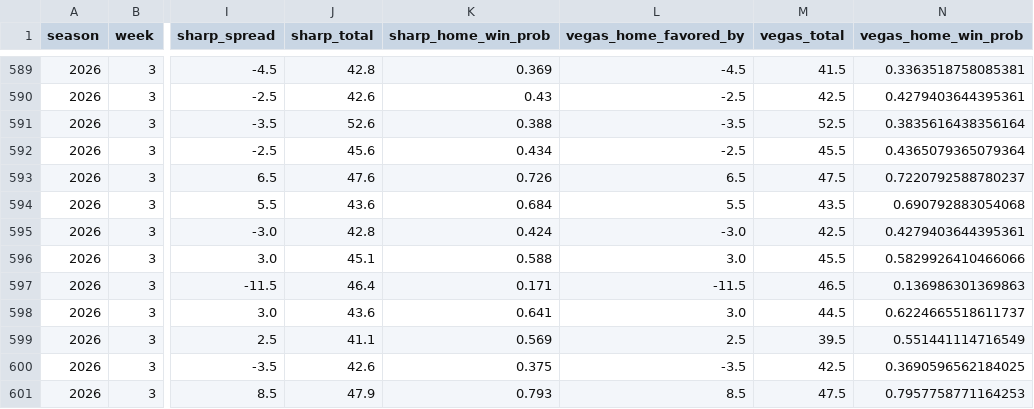
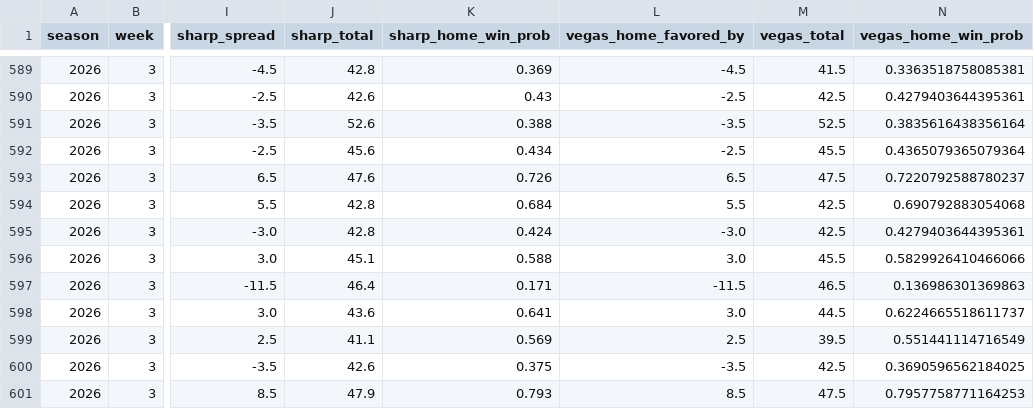
Before and after one commit to ant56-arch/nfl-edge, a CSV file: data/tracking/predictions_log.csv, drawn as a sheet; only a part is shown, gaps mark what is left out; the diff names each change by its address in the sheet, - before the commit and + after, or states it on an @@ line.

```diff
--- a/data/tracking/predictions_log.csv
+++ b/data/tracking/predictions_log.csv
-J594 (sharp_total): 43.6
+J594 (sharp_total): 42.8
-M594 (vegas_total): 43.5
+M594 (vegas_total): 42.5
```
Also changed, not shown: data/tracking/cfb_predictions_log.csv, 1 other file.
